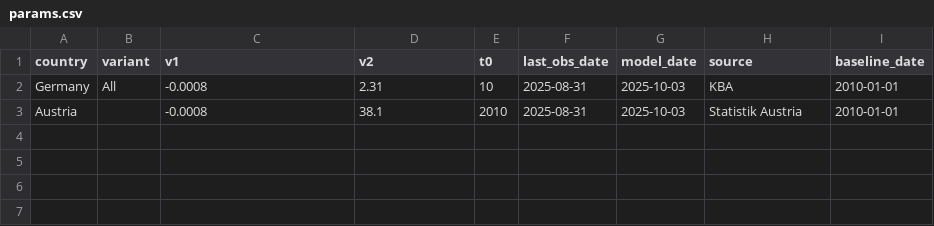
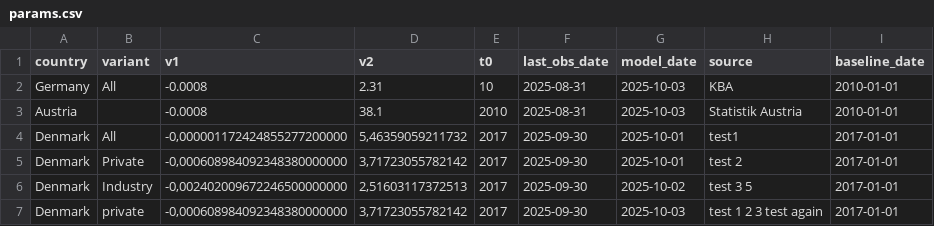
Before and after one commit to LeRaffl/Gallery-TEST, a CSV file: params.csv, drawn as a sheet; the diff names each change by its address in the sheet, - before the commit and + after, or states it on an @@ line.

Commit message:
add dummy countries params

```diff
--- a/params.csv
+++ b/params.csv
+row 4: Denmark | All | -0,000001172424855277200000 | 5,46359059211732 | 2017 | 2025-09-30 | 2025-10-01 | test1 | 2017-01-01
+row 5: Denmark | Private | -0,000608984092348380000000 | 3,71723055782142 | 2017 | 2025-09-30 | 2025-10-01 | test 2 | 2017-01-01
+row 6: Denmark | Industry | -0,002402009672246500000000 | 2,51603117372513 | 2017 | 2025-09-30 | 2025-10-02 | test 3 5 | 2017-01-01
+row 7: Denmark | private | -0,000608984092348380000000 | 3,71723055782142 | 2017 | 2025-09-30 | 2025-10-03 | test 1 2 3 test again | 2017-01-01
```
